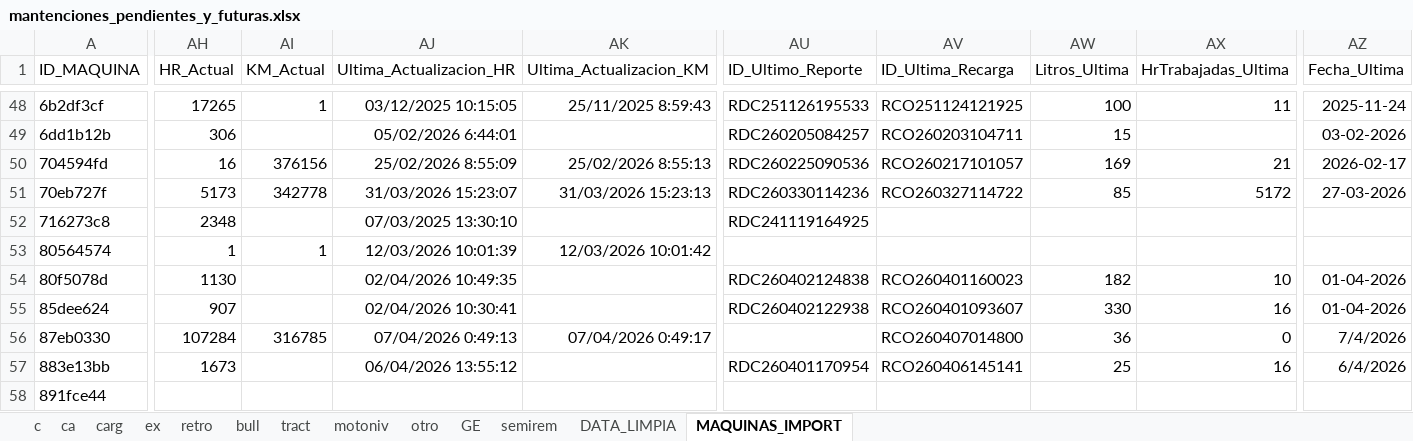
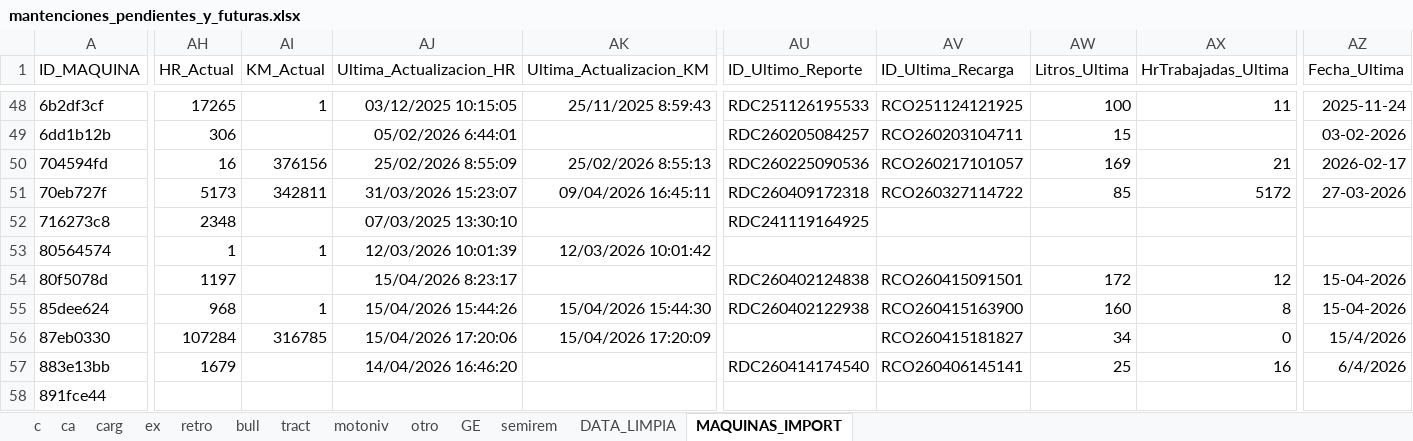
Before and after one commit to empresa237/pruebamanten, an Excel workbook: mantenciones_pendientes_y_futuras.xlsx, sheet MAQUINAS_IMPORT, drawn as a sheet; only a part is shown, gaps mark what is left out; values as stored, in another font and other column widths than the file's, no borders; charts and pictures not drawn; the diff covers the shown part only; the diff names each change by its address in the sheet, - before the commit and + after, or states it on an @@ line.

Commit message:
Add files via upload

```diff
--- a/mantenciones_pendientes_y_futuras.xlsx (sheet MAQUINAS_IMPORT)
+++ b/mantenciones_pendientes_y_futuras.xlsx (sheet MAQUINAS_IMPORT)
-AI51 (KM_Actual): 342778
+AI51 (KM_Actual): 342811
-AK51 (Ultima_Actualizacion_KM): 31/03/2026 15:23:13
+AK51 (Ultima_Actualizacion_KM): 09/04/2026 16:45:11
-AU51 (ID_Ultimo_Reporte): RDC260330114236
+AU51 (ID_Ultimo_Reporte): RDC260409172318
-AH54 (HR_Actual): 1130
+AH54 (HR_Actual): 1197
-AJ54 (Ultima_Actualizacion_HR): 02/04/2026 10:49:35
+AJ54 (Ultima_Actualizacion_HR): 15/04/2026 8:23:17
-AV54 (ID_Ultima_Recarga): RCO260401160023
+AV54 (ID_Ultima_Recarga): RCO260415091501
-AW54 (Litros_Ultima): 182
+AW54 (Litros_Ultima): 172
-AX54 (HrTrabajadas_Ultima): 10
+AX54 (HrTrabajadas_Ultima): 12
-AZ54:AZ55 (Fecha_Ultima): 01-04-2026
+AZ54:AZ55 (Fecha_Ultima): 15-04-2026
-AH55 (HR_Actual): 907
+AH55 (HR_Actual): 968
-AI55 (KM_Actual): (empty)
+AI55 (KM_Actual): 1
-AJ55 (Ultima_Actualizacion_HR): 02/04/2026 10:30:41
+AJ55 (Ultima_Actualizacion_HR): 15/04/2026 15:44:26
-AK55 (Ultima_Actualizacion_KM): (empty)
+AK55 (Ultima_Actualizacion_KM): 15/04/2026 15:44:30
-AV55 (ID_Ultima_Recarga): RCO260401093607
+AV55 (ID_Ultima_Recarga): RCO260415163900
-AW55 (Litros_Ultima): 330
+AW55 (Litros_Ultima): 160
-AX55 (HrTrabajadas_Ultima): 16
+AX55 (HrTrabajadas_Ultima): 8
-AJ56 (Ultima_Actualizacion_HR): 07/04/2026 0:49:13
+AJ56 (Ultima_Actualizacion_HR): 15/04/2026 17:20:06
-AK56 (Ultima_Actualizacion_KM): 07/04/2026 0:49:17
+AK56 (Ultima_Actualizacion_KM): 15/04/2026 17:20:09
-AV56 (ID_Ultima_Recarga): RCO260407014800
+AV56 (ID_Ultima_Recarga): RCO260415181827
-AW56 (Litros_Ultima): 36
+AW56 (Litros_Ultima): 34
-AZ56 (Fecha_Ultima): 7/4/2026
+AZ56 (Fecha_Ultima): 15/4/2026
-AH57 (HR_Actual): 1673
+AH57 (HR_Actual): 1679
-AJ57 (Ultima_Actualizacion_HR): 06/04/2026 13:55:12
+AJ57 (Ultima_Actualizacion_HR): 14/04/2026 16:46:20
-AU57 (ID_Ultimo_Reporte): RDC260401170954
+AU57 (ID_Ultimo_Reporte): RDC260414174540
```
Also changed, not shown: 1 added row, 1 removed row and 967 edited cells elsewhere in this sheet, sheet c, sheet ca, sheet DATA_LIMPIA, sheet ex, sheet retro, sheet carg, 6 more sheets.
